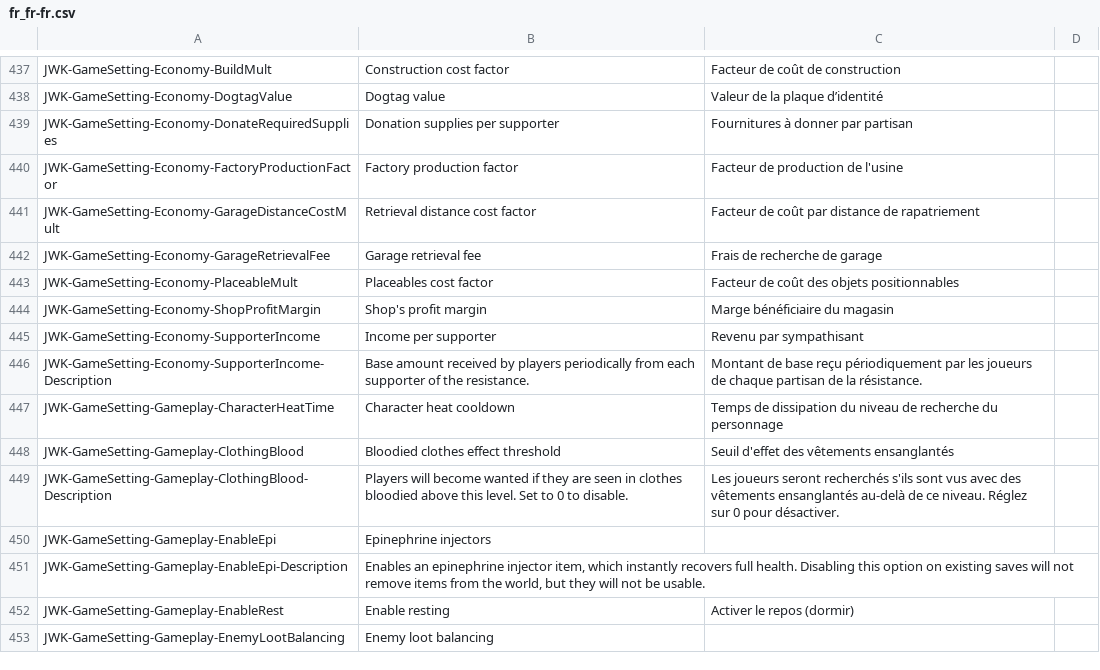
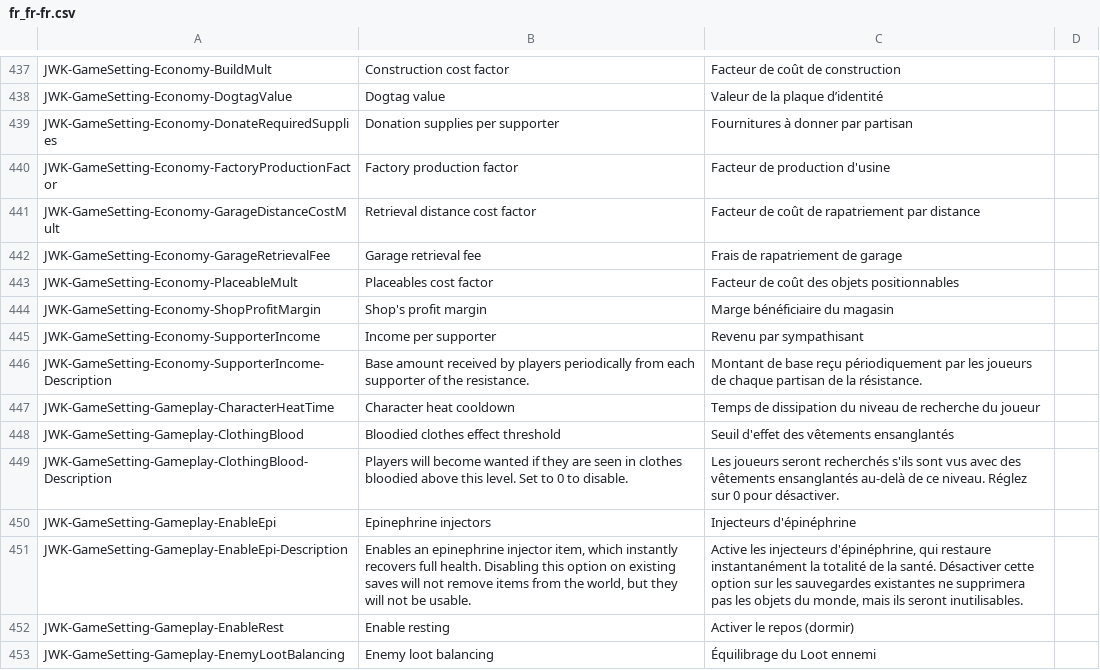
Before and after one commit to JohnnyKerner/FreedomFighters.Contrib, a CSV file: translations/fr_fr-fr.csv, drawn as a sheet; only a part is shown, gaps mark what is left out; the diff covers the shown part only.

```diff
--- a/translations/fr_fr-fr.csv
+++ b/translations/fr_fr-fr.csv
@@ -439,5 +439,5 @@ JWK-GameSetting-Economy-DogtagValue,Dogtag value,Valeur de la plaque d’identit
 JWK-GameSetting-Economy-DonateRequiredSupplies,Donation supplies per supporter,Fournitures à donner par partisan,
-JWK-GameSetting-Economy-FactoryProductionFactor,Factory production factor,Facteur de production de l'usine,
-JWK-GameSetting-Economy-GarageDistanceCostMult,Retrieval distance cost factor,Facteur de coût par distance de rapatriement,
-JWK-GameSetting-Economy-GarageRetrievalFee,Garage retrieval fee,Frais de recherche de garage,
+JWK-GameSetting-Economy-FactoryProductionFactor,Factory production factor,Facteur de production d'usine,
+JWK-GameSetting-Economy-GarageDistanceCostMult,Retrieval distance cost factor,Facteur de coût de rapatriement par distance,
+JWK-GameSetting-Economy-GarageRetrievalFee,Garage retrieval fee,Frais de rapatriement de garage,
 JWK-GameSetting-Economy-PlaceableMult,Placeables cost factor,Facteur de coût des objets positionnables,
@@ -446,8 +446,8 @@ JWK-GameSetting-Economy-SupporterIncome,Income per supporter,Revenu par sympathi
 JWK-GameSetting-Economy-SupporterIncome-Description,Base amount received by players periodically from each supporter of the resistance.,Montant de base reçu périodiquement par les joueurs de chaque partisan de la résistance.,
-JWK-GameSetting-Gameplay-CharacterHeatTime,Character heat cooldown,Temps de dissipation du niveau de recherche du personnage,
+JWK-GameSetting-Gameplay-CharacterHeatTime,Character heat cooldown,Temps de dissipation du niveau de recherche du joueur,
 JWK-GameSetting-Gameplay-ClothingBlood,Bloodied clothes effect threshold,Seuil d'effet des vêtements ensanglantés,
 JWK-GameSetting-Gameplay-ClothingBlood-Description,Players will become wanted if they are seen in clothes bloodied above this level. Set to 0 to disable.,Les joueurs seront recherchés s'ils sont vus avec des vêtements ensanglantés au-delà de ce niveau. Réglez sur 0 pour désactiver.,
-JWK-GameSetting-Gameplay-EnableEpi,Epinephrine injectors,,
-JWK-GameSetting-Gameplay-EnableEpi-Description,"Enables an epinephrine injector item, which instantly recovers full health. Disabling this option on existing saves will not remove items from the world, but they will not be usable.",,
+JWK-GameSetting-Gameplay-EnableEpi,Epinephrine injectors,Injecteurs d'épinéphrine,
+JWK-GameSetting-Gameplay-EnableEpi-Description,"Enables an epinephrine injector item, which instantly recovers full health. Disabling this option on existing saves will not remove items from the world, but they will not be usable.","Active les injecteurs d'épinéphrine, qui restaure instantanément la totalité de la santé. Désactiver cette option sur les sauvegardes existantes ne supprimera pas les objets du monde, mais ils seront inutilisables.",
 JWK-GameSetting-Gameplay-EnableRest,Enable resting,Activer le repos (dormir),
-JWK-GameSetting-Gameplay-EnemyLootBalancing,Enemy loot balancing,,
+JWK-GameSetting-Gameplay-EnemyLootBalancing,Enemy loot balancing,Équilibrage du Loot ennemi,
```
Also changed, not shown: 163 edited cells elsewhere in this file.
